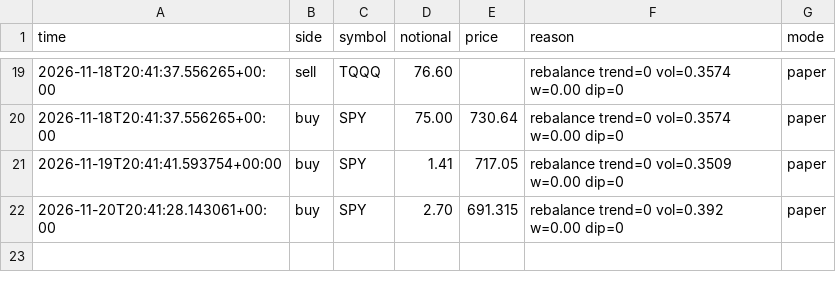
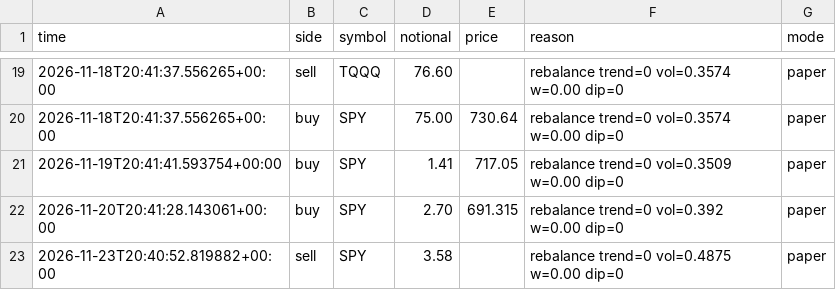
Before and after one commit to samjayf26-prog/investor-bot, a CSV file: ledger/paper_core.csv, drawn as a sheet; only a part is shown, gaps mark what is left out.

Commit message:
core rehearsal 2026-11-23T20:40Z

```diff
--- a/ledger/paper_core.csv
+++ b/ledger/paper_core.csv
@@ -22 +22,2 @@ time,side,symbol,notional,price,reason,mode
 2026-11-20T20:41:28.143061+00:00,buy,SPY,2.70,691.315,rebalance trend=0 vol=0.392 w=0.00 dip=0,paper
+2026-11-23T20:40:52.819882+00:00,sell,SPY,3.58,,rebalance trend=0 vol=0.4875 w=0.00 dip=0,paper
```
Also changed, not shown: 1 other file.
